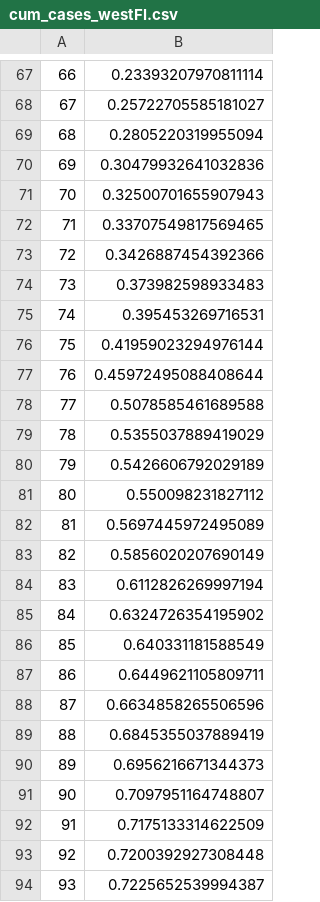
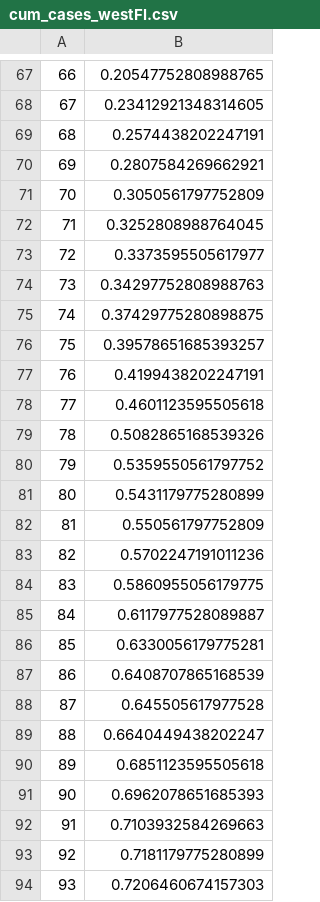
Before and after one commit to jjuch/covid19_model, a CSV file: data_20_07_11/cum_cases_westFl.csv, drawn as a sheet; only a part is shown, gaps mark what is left out; the diff covers the shown part only.

```diff
--- a/data_20_07_11/cum_cases_westFl.csv
+++ b/data_20_07_11/cum_cases_westFl.csv
@@ -67,28 +67,28 @@
-66,0.23393207970811114
-67,0.25722705585181027
-68,0.2805220319955094
-69,0.30479932641032836
-70,0.32500701655907943
-71,0.33707549817569465
-72,0.3426887454392366
-73,0.373982598933483
-74,0.395453269716531
-75,0.41959023294976144
-76,0.45972495088408644
-77,0.5078585461689588
-78,0.5355037889419029
-79,0.5426606792029189
-80,0.550098231827112
-81,0.5697445972495089
-82,0.5856020207690149
-83,0.6112826269997194
-84,0.6324726354195902
-85,0.640331181588549
-86,0.6449621105809711
-87,0.6634858265506596
-88,0.6845355037889419
-89,0.6956216671344373
-90,0.7097951164748807
-91,0.7175133314622509
-92,0.7200392927308448
-93,0.7225652539994387
+66,0.20547752808988765
+67,0.23412921348314605
+68,0.2574438202247191
+69,0.2807584269662921
+70,0.3050561797752809
+71,0.3252808988764045
+72,0.3373595505617977
+73,0.34297752808988763
+74,0.37429775280898875
+75,0.39578651685393257
+76,0.4199438202247191
+77,0.4601123595505618
+78,0.5082865168539326
+79,0.5359550561797752
+80,0.5431179775280899
+81,0.550561797752809
+82,0.5702247191011236
+83,0.5860955056179775
+84,0.6117977528089887
+85,0.6330056179775281
+86,0.6408707865168539
+87,0.645505617977528
+88,0.6640449438202247
+89,0.6851123595505618
+90,0.6962078651685393
+91,0.7103932584269663
+92,0.7181179775280899
+93,0.7206460674157303
```
Also changed, not shown: 103 edited cells elsewhere in this file, data_20_07_11/cum_cases_antwerp.csv, data_20_07_11/cum_cases_flemBrab.csv, 5 other files.
